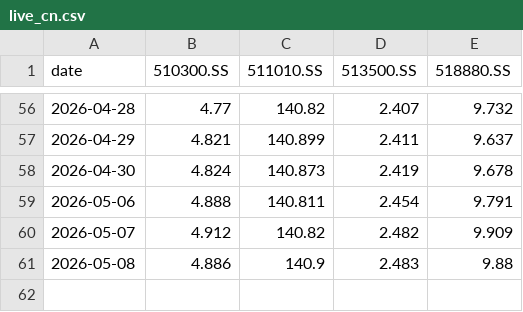
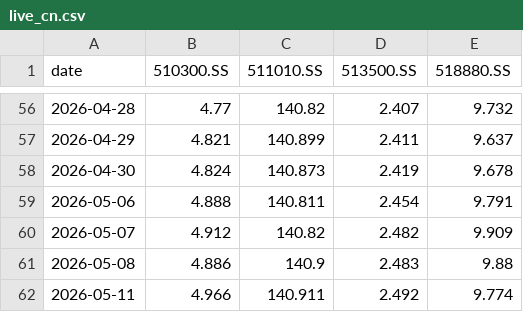
Before and after one commit to jihongxing/BreathofEarth, a CSV file: data/live_cn.csv, drawn as a sheet; only a part is shown, gaps mark what is left out; the diff names each change by its address in the sheet, - before the commit and + after, or states it on an @@ line.

```diff
--- a/data/live_cn.csv
+++ b/data/live_cn.csv
+row 62: 2026-05-11 | 4.966 | 140.911 | 2.492 | 9.774
```
Also changed, not shown: data/live_us.csv, 1 other file.
